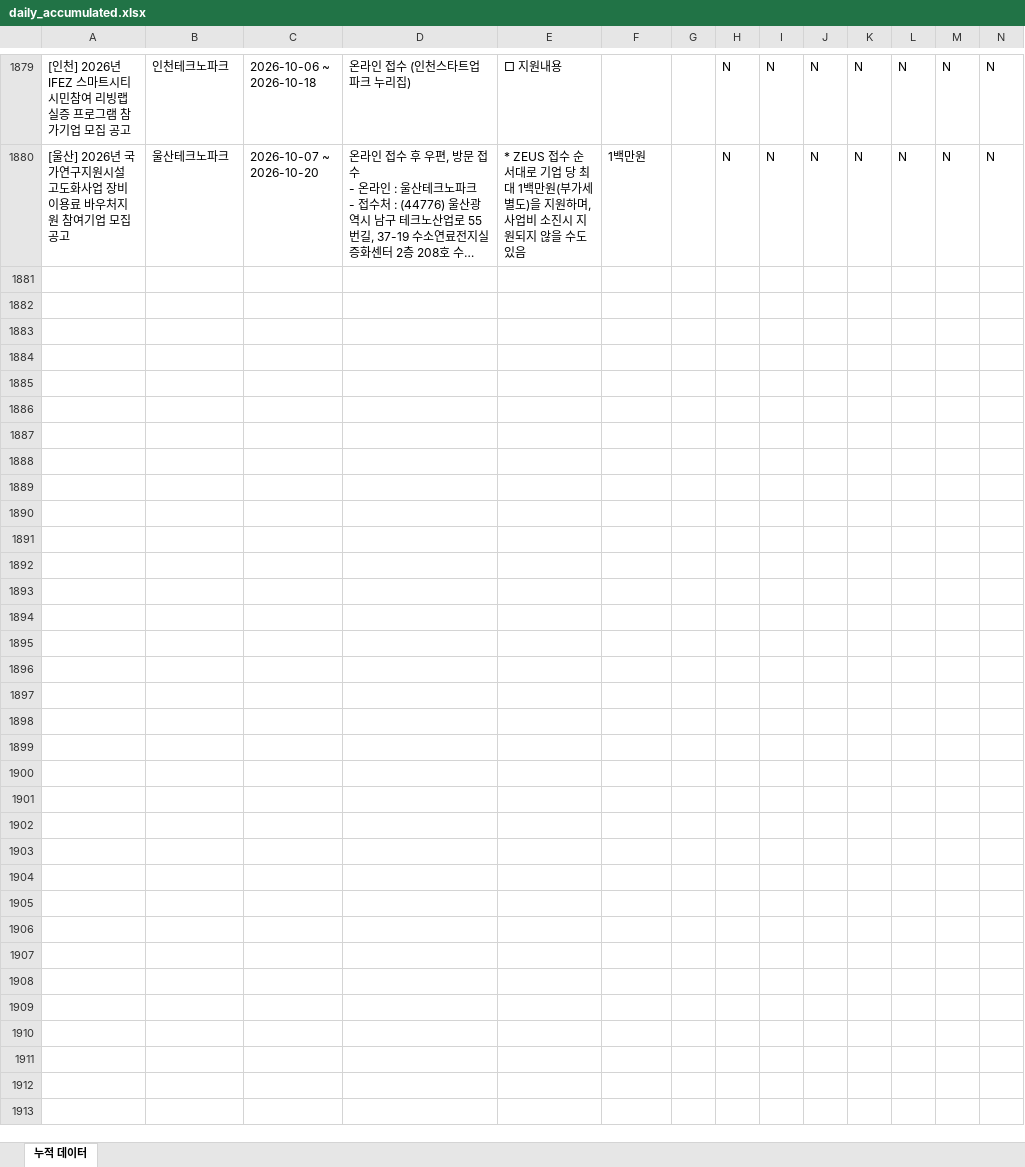
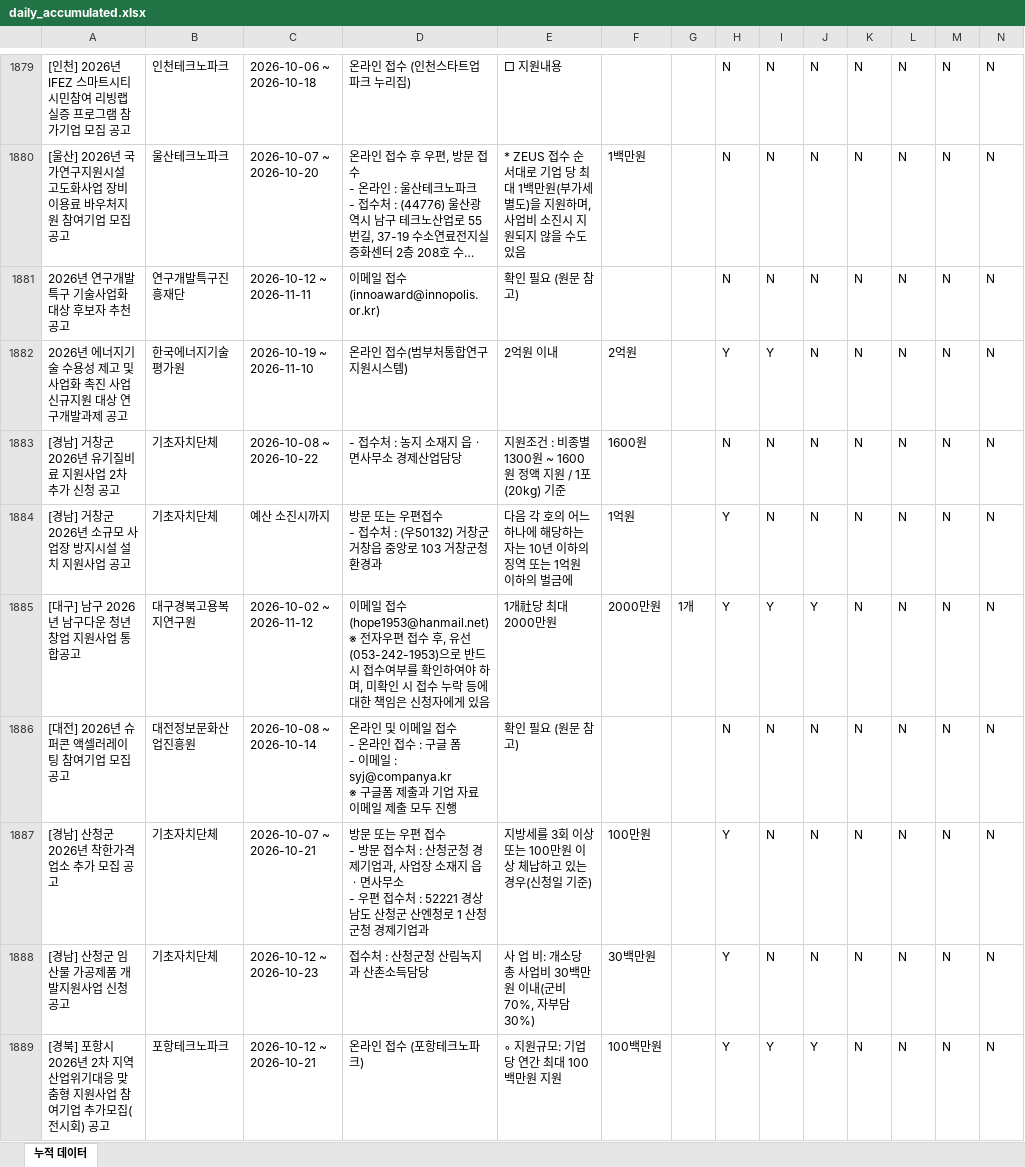
Before and after one commit to niceeun0/B2G_DASHBOARD, an Excel workbook: data/daily_accumulated.xlsx, sheet 누적 데이터, drawn as a sheet; only a part is shown, gaps mark what is left out; long unchanged cells end in …; values as stored, in another font and other column widths than the file's, no borders; rows hold the shown columns only; ↵ is a line break in a cell; the diff covers the shown part only; the diff names each change by its address in the sheet, - before the commit and + after, or states it on an @@ line.

```diff
--- a/data/daily_accumulated.xlsx (sheet 누적 데이터)
+++ b/data/daily_accumulated.xlsx (sheet 누적 데이터)
+row 1881: 2026년 연구개발특구 기술사업화대상 후보자 추천 공고 | 연구개발특구진흥재단 | 2026-10-12 ~ 2026-11-11 | 이메일 접수 (innoaward@innopolis.or.kr) | 확인 필요 (원문 참고) |  |  | N | N | N | N | N | N | N
+row 1882: 2026년 에너지기술 수용성 제고 및 사업화 촉진 사업 신규지원 대상 연구개발과제 공고 | 한국에너지기술평가원 | 2026-10-19 ~ 2026-11-10 | 온라인 접수(범부처통합연구지원시스템) | 2억원 이내 | 2억원 |  | Y | Y | N | N | N | N | N
+row 1883: [경남] 거창군 2026년 유기질비료 지원사업 2차 추가 신청 공고 | 기초자치단체 | 2026-10-08 ~ 2026-10-22 | - 접수처 : 농지 소재지 읍ㆍ면사무소 경제산업담당 | 지원조건 : 비종별 1300원 ~ 1600원 정액 지원 / 1포(20kg) 기준 | 1600원 |  | N | N | N | N | N | N | N
+row 1884: [경남] 거창군 2026년 소규모 사업장 방지시설 설치 지원사업 공고 | 기초자치단체 | 예산 소진시까지 | 방문 또는 우편접수 ↵ - 접수처 : (우50132) 거창군 거창읍 중앙로 103 거창군청 환경과 | 다음 각 호의 어느 하나에 해당하는 자는 10년 이하의 징역 또는 1억원 이하의 벌금에 | 1억원 |  | Y | N | N | N | N | N | N
+row 1885: [대구] 남구 2026년 남구다운 청년 창업 지원사업 통합공고 | 대구경북고용복지연구원 | 2026-10-02 ~ 2026-11-12 | 이메일 접수(hope1953@hanmail.net) ↵ ※ 전자우편 접수 후, 유선(053-242-1953)으로 반드시 접수여부를 확인하여야 하며, 미확인 시 접수 누락 등에 대한 책임은 신청자에게 있음 | 1개社당 최대 2000만원 | 2000만원 | 1개 | Y | Y | Y | N | N | N | N
+row 1886: [대전] 2026년 슈퍼콘 액셀러레이팅 참여기업 모집 공고 | 대전정보문화산업진흥원 | 2026-10-08 ~ 2026-10-14 | 온라인 및 이메일 접수 ↵ - 온라인 접수 : 구글 폼 ↵ - 이메일 : syj@companya.kr ↵ ※ 구글폼 제출과 기업 자료 이메일 제출 모두 진행 | 확인 필요 (원문 참고) |  |  | N | N | N | N | N | N | N
+row 1887: [경남] 산청군 2026년 착한가격업소 추가 모집 공고 | 기초자치단체 | 2026-10-07 ~ 2026-10-21 | 방문 또는 우편 접수 ↵ - 방문 접수처 : 산청군청 경제기업과, 사업장 소재지 읍ㆍ면사무소 ↵ - 우편 접수처 : 52221 경상남도 산청군 산엔청로 1 산청군청 경제기업과 | 지방세를 3회 이상 또는 100만원 이상 체납하고 있는 경우(신청일 기준) | 100만원 |  | Y | N | N | N | N | N | N
+row 1888: [경남] 산청군 임산물 가공제품 개발지원사업 신청 공고 | 기초자치단체 | 2026-10-12 ~ 2026-10-23 | 접수처 : 산청군청 산림녹지과 산촌소득담당 | 사 업 비: 개소당 총 사업비 30백만원 이내(군비 70%, 자부담 30%) | 30백만원 |  | Y | N | N | N | N | N | N
+row 1889: [경북] 포항시 2026년 2차 지역산업위기대응 맞춤형 지원사업 참여기업 추가모집(전시회) 공고 | 포항테크노파크 | 2026-10-12 ~ 2026-10-21 | 온라인 접수 (포항테크노파크) | ◦ 지원규모: 기업당 연간 최대 100백만원 지원 | 100백만원 |  | Y | Y | Y | N | N | N | N
```
Also changed, not shown: 31 added rows elsewhere in this sheet, 2 other files.
